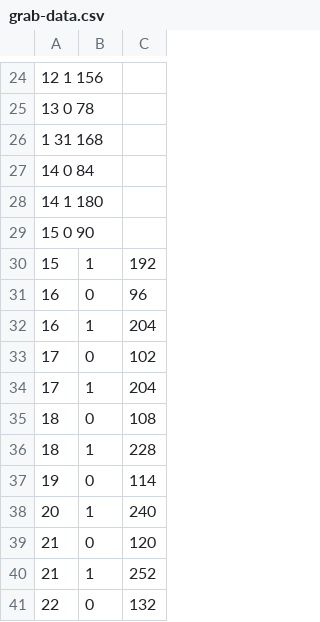
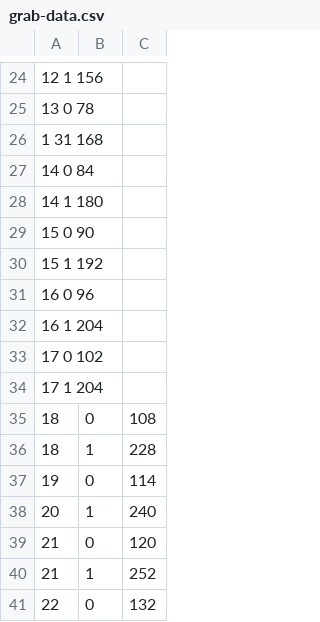
Before and after one commit to Abdhesh1230/Grab-taxi, a CSV file: grab-data.csv, drawn as a sheet; only a part is shown, gaps mark what is left out.

Commit message:
Update grab-data.csv

```diff
--- a/grab-data.csv
+++ b/grab-data.csv
@@ -29,7 +29,7 @@
 15 0 90
-15	1	192
-16	0	96
-16	1	204
-17	0	102
-17	1	204
+15 1 192
+16 0 96
+16 1 204
+17 0 102
+17 1 204
 18	0	108
```
